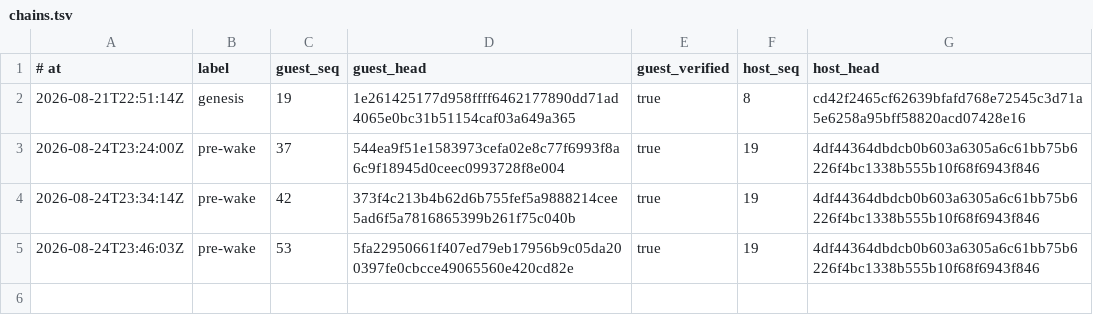
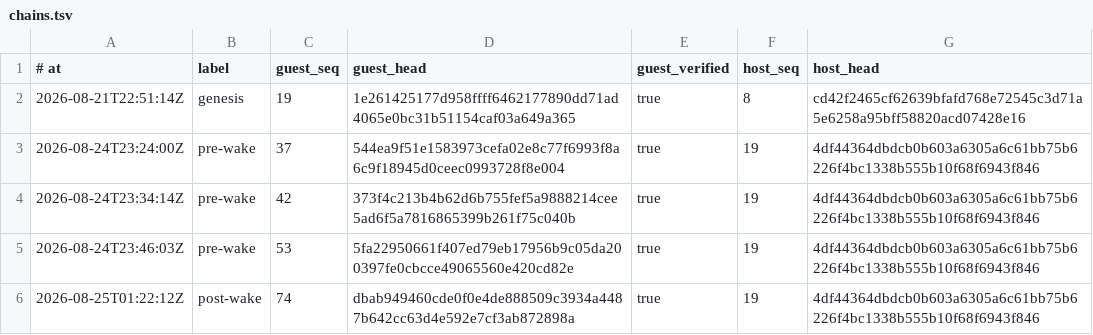
Before and after one commit to RearAdmiralPants/claudebrain-provenance, a TSV file: chains.tsv, drawn as a sheet; the diff names each change by its address in the sheet, - before the commit and + after, or states it on an @@ line.

```diff
--- a/chains.tsv
+++ b/chains.tsv
+row 6: 2026-08-25T01:22:12Z | post-wake | 74 | dbab949460cde0f0e4de888509c3934a4487b642cc63d4e592e7cf3ab872898a | true | 19 | 4df44364dbdcb0b603a6305a6c61bb75b6226f4bc1338b555b10f68f6943f846
```
Also changed, not shown: corpus.tsv, privacy-attestations.tsv, 2 other files.
